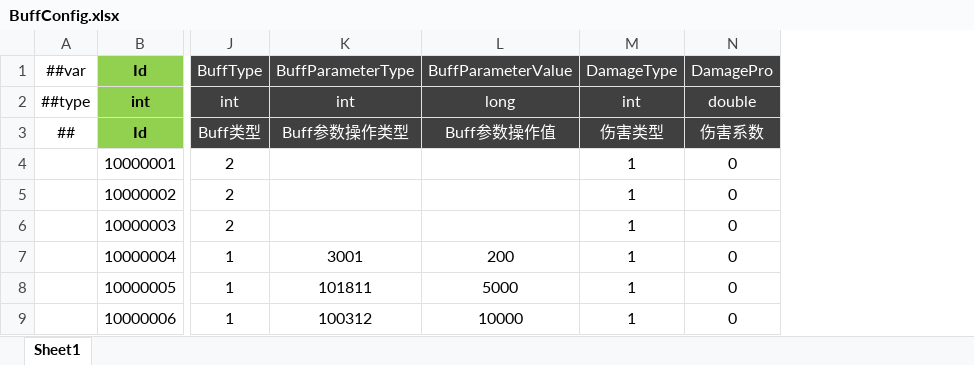
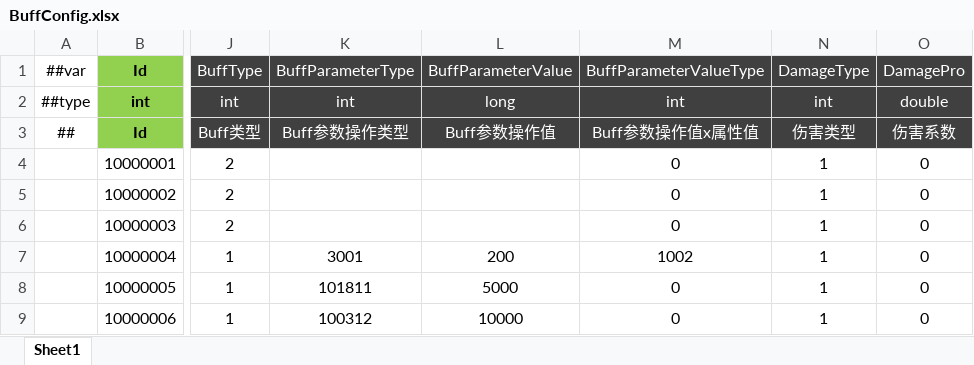
Before and after one commit to csyinghuochong/miniprogram_1, an Excel workbook: Unity/Assets/Config/Excel/BuffConfig.xlsx, sheet Sheet1, drawn as a sheet; only a part is shown, gaps mark what is left out; values as stored, in another font and other column widths than the file's, no borders; the diff names each change by its address in the sheet, - before the commit and + after, or states it on an @@ line.

```diff
--- a/Unity/Assets/Config/Excel/BuffConfig.xlsx (sheet Sheet1)
+++ b/Unity/Assets/Config/Excel/BuffConfig.xlsx (sheet Sheet1)
+column M (BuffParameterValueType), rows 2-9: int | Buff参数操作值x属性值 | 0 | 0 | 0 | 1002 | 0 | 0
```
Also changed, not shown: 11 other files.
